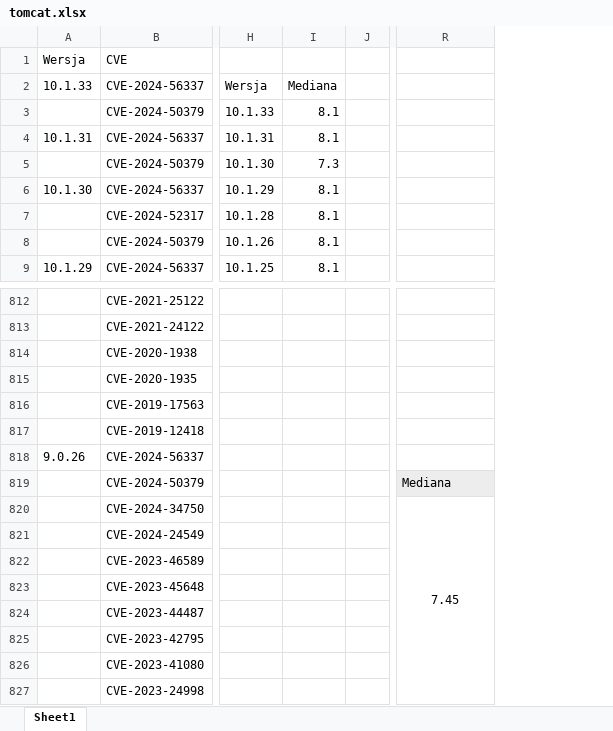
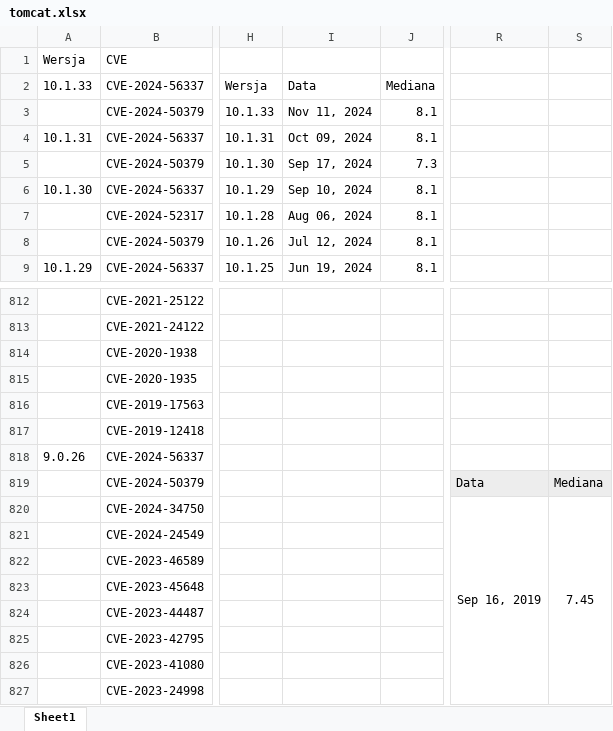
Before and after one commit to Remmo1/some-network, an Excel workbook: data-collection/tomcat.xlsx, sheet Sheet1, drawn as a sheet; only a part is shown, gaps mark what is left out; values as stored, in another font and other column widths than the file's, no borders; removed rows and columns are numbered as before the commit, all else as after; the diff names each change by its address in the sheet, - before the commit and + after, or states it on an @@ line.

Commit message:
Add date column

```diff
--- a/data-collection/tomcat.xlsx (sheet Sheet1)
+++ b/data-collection/tomcat.xlsx (sheet Sheet1)
+column I, rows 2-9: Data | Nov 11, 2024 | Oct 09, 2024 | Sep 17, 2024 | Sep 10, 2024 | Aug 06, 2024 | Jul 12, 2024 | Jun 19, 2024
-column J, empty
+column S, rows 819-820: Mediana | 7.45
-R819: Mediana
+R819: Data
-R820: 7.45
+R820: Sep 16, 2019
```
Also changed, not shown: data-collection/netty-data.xlsx, data-collection/netty.xlsx, 5 other files.
